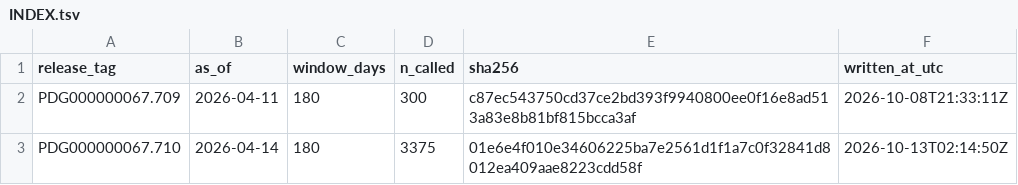
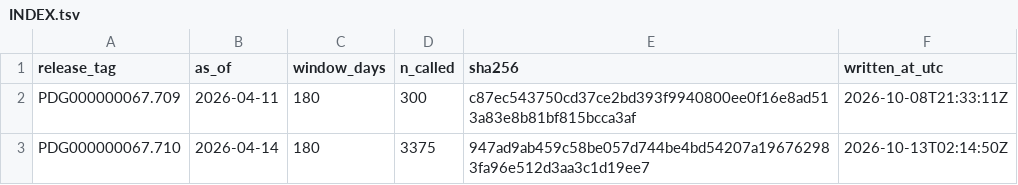
Before and after one commit to antifungal-resistance-project/OpenAFR, a TSV file: data/earlywarning/fks1_calls/INDEX.tsv, drawn as a sheet.

```diff
--- a/data/earlywarning/fks1_calls/INDEX.tsv
+++ b/data/earlywarning/fks1_calls/INDEX.tsv
@@ -2,2 +2,2 @@ release_tag	as_of	window_days	n_called	sha256	written_at_utc
 PDG000000067.709	2026-04-11	180	300	c87ec543750cd37ce2bd393f9940800ee0f16e8ad513a83e8b81bf815bcca3af	2026-10-08T21:33:11Z
-PDG000000067.710	2026-04-14	180	3375	01e6e4f010e34606225ba7e2561d1f1a7c0f32841d8012ea409aae8223cdd58f	2026-10-13T02:14:50Z
+PDG000000067.710	2026-04-14	180	3375	947ad9ab459c58be057d744be4bd54207a196762983fa96e512d3aa3c1d19ee7	2026-10-13T02:14:50Z
```
Also changed, not shown: 7 other files.
